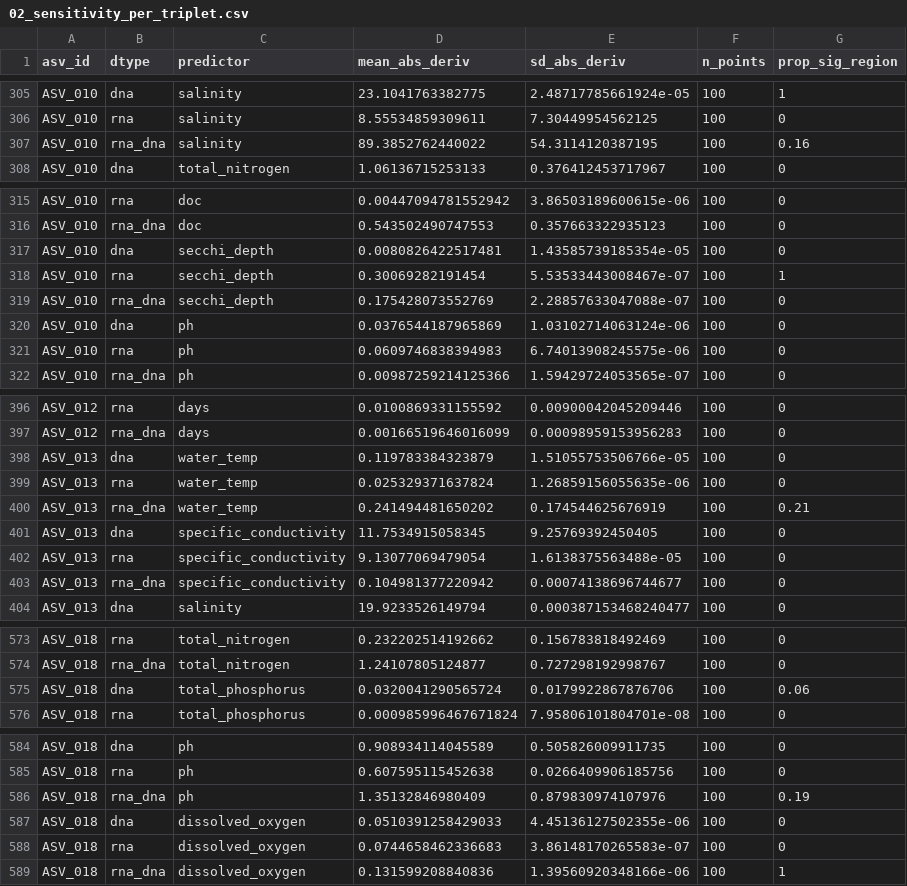
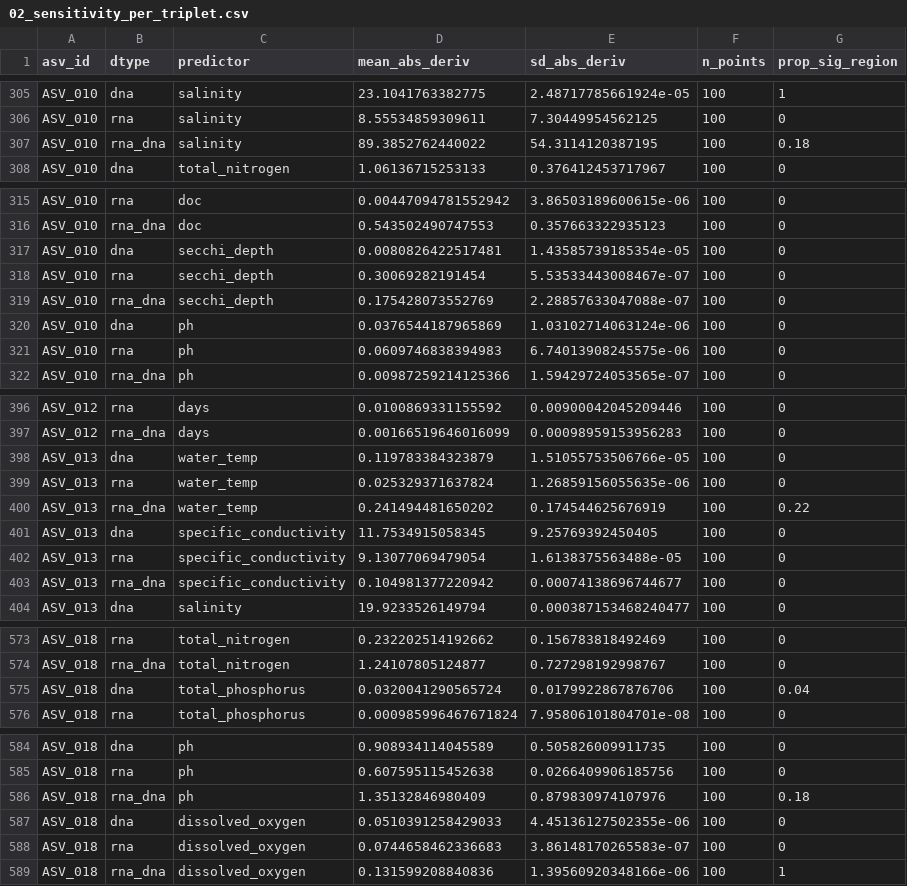
Before and after one commit to wrshoemaker/rrna_rdna, a CSV file: data/gam_results/02_sensitivity_per_triplet.csv, drawn as a sheet; only a part is shown, gaps mark what is left out; the diff covers the shown part only.

```diff
--- a/data/gam_results/02_sensitivity_per_triplet.csv
+++ b/data/gam_results/02_sensitivity_per_triplet.csv
@@ -306,3 +306,3 @@
 "ASV_010","rna","salinity",8.55534859309611,7.30449954562125,100,0
-"ASV_010","rna_dna","salinity",89.3852762440022,54.3114120387195,100,0.16
+"ASV_010","rna_dna","salinity",89.3852762440022,54.3114120387195,100,0.18
 "ASV_010","dna","total_nitrogen",1.06136715253133,0.376412453717967,100,0
@@ -317,3 +317,3 @@
 "ASV_010","dna","secchi_depth",0.0080826422517481,1.43585739185354e-05,100,0
-"ASV_010","rna","secchi_depth",0.30069282191454,5.53533443008467e-07,100,1
+"ASV_010","rna","secchi_depth",0.30069282191454,5.53533443008467e-07,100,0
 "ASV_010","rna_dna","secchi_depth",0.175428073552769,2.28857633047088e-07,100,0
@@ -399,3 +399,3 @@
 "ASV_013","rna","water_temp",0.025329371637824,1.26859156055635e-06,100,0
-"ASV_013","rna_dna","water_temp",0.241494481650202,0.174544625676919,100,0.21
+"ASV_013","rna_dna","water_temp",0.241494481650202,0.174544625676919,100,0.22
 "ASV_013","dna","specific_conductivity",11.7534915058345,9.25769392450405,100,0
@@ -574,3 +574,3 @@
 "ASV_018","rna_dna","total_nitrogen",1.24107805124877,0.727298192998767,100,0
-"ASV_018","dna","total_phosphorus",0.0320041290565724,0.0179922867876706,100,0.06
+"ASV_018","dna","total_phosphorus",0.0320041290565724,0.0179922867876706,100,0.04
 "ASV_018","rna","total_phosphorus",0.000985996467671824,7.95806101804701e-08,100,0
@@ -585,3 +585,3 @@
 "ASV_018","rna","ph",0.607595115452638,0.0266409906185756,100,0
-"ASV_018","rna_dna","ph",1.35132846980409,0.879830974107976,100,0.19
+"ASV_018","rna_dna","ph",1.35132846980409,0.879830974107976,100,0.18
 "ASV_018","dna","dissolved_oxygen",0.0510391258429033,4.45136127502355e-06,100,0
```
Also changed, not shown: 8 edited cells elsewhere in this file, data/gam_results/03_sensitivity_summary.csv, data/gam_results/05_diff_smooth_summary.csv, 53 other files.
